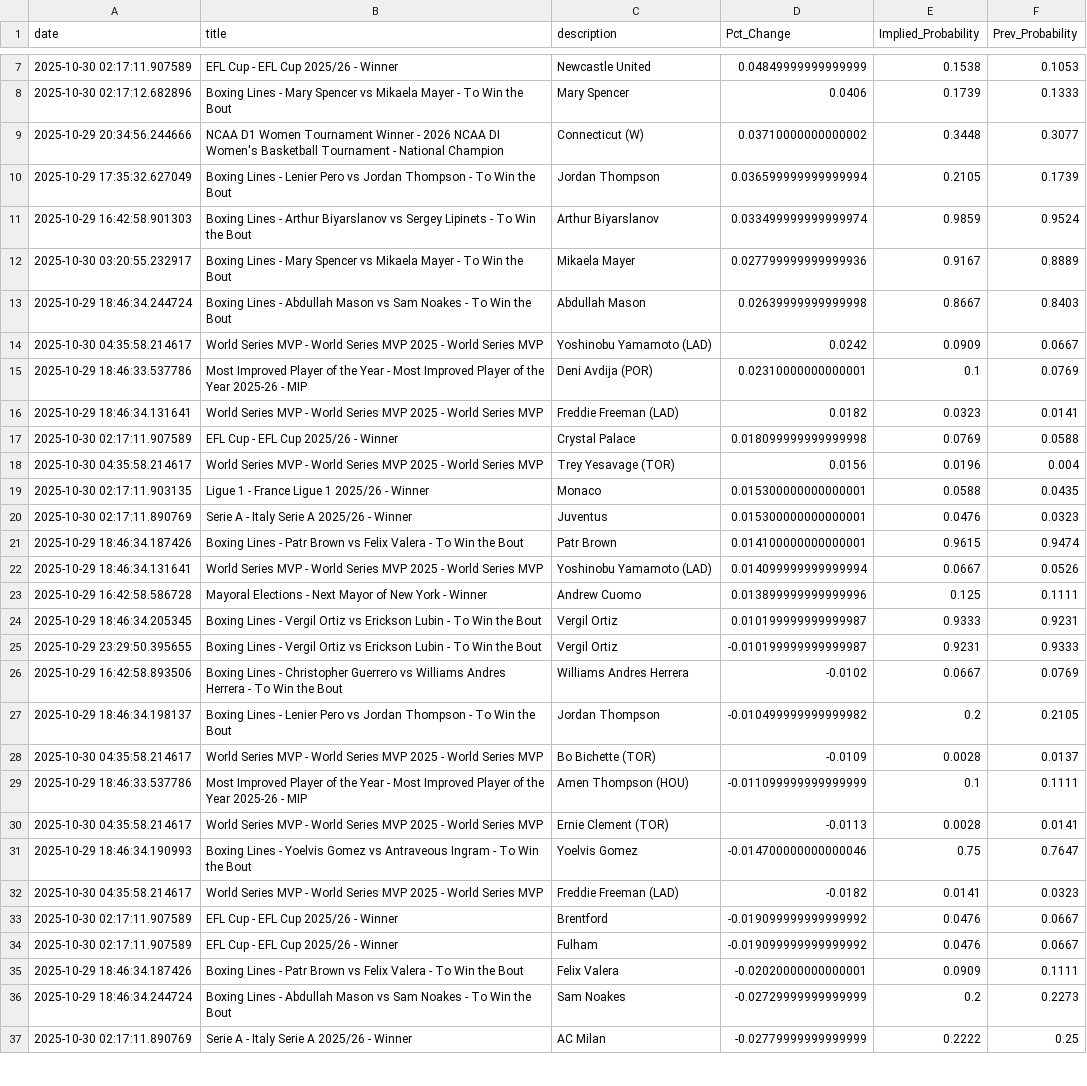
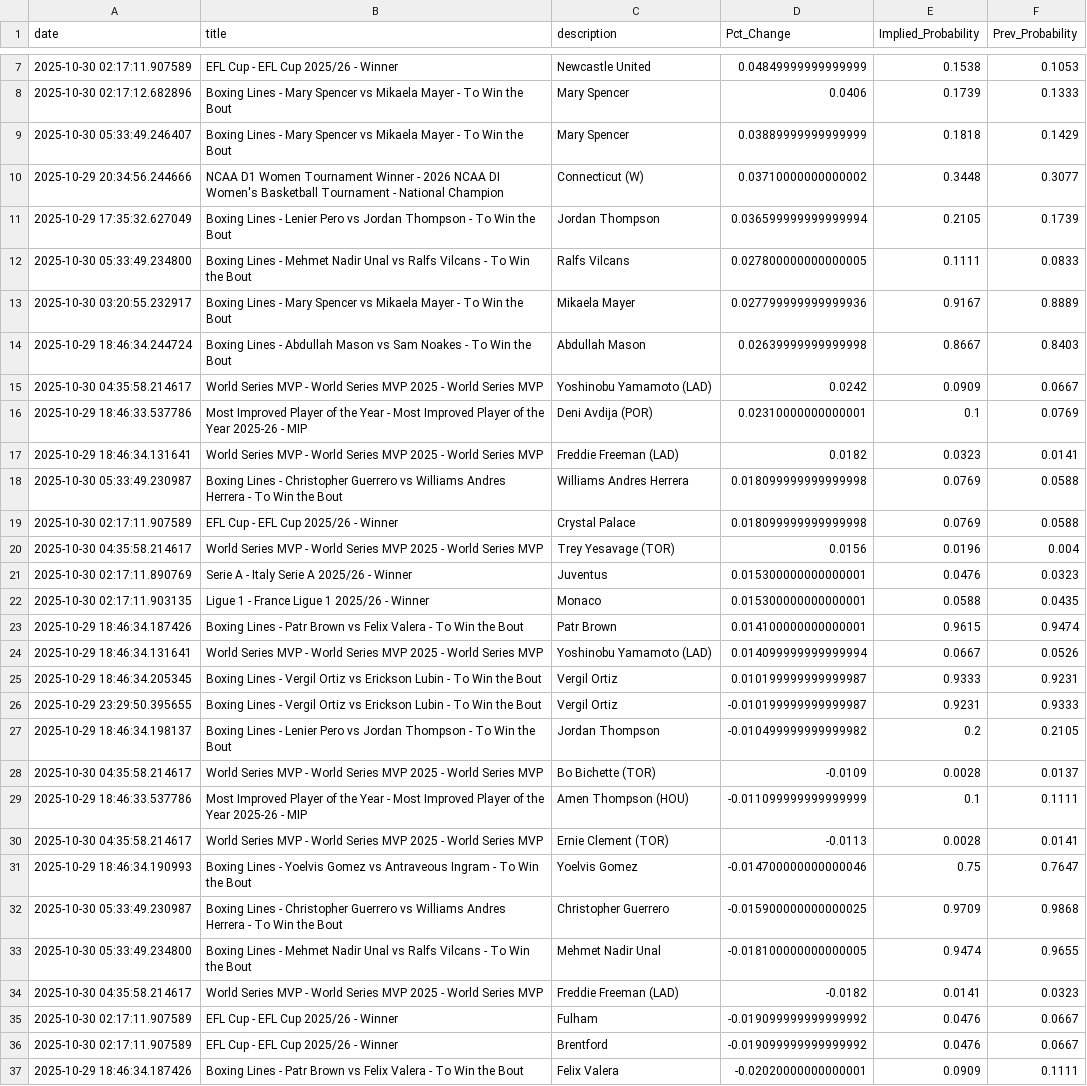
Before and after one commit to aaroncolesmith/bovada_data_1001, a CSV file: data/bovada_scatter.csv, drawn as a sheet; only a part is shown, gaps mark what is left out; the shorter side is filled out with more unchanged rows; the diff covers the shown part only.

Commit message:
Update data

```diff
--- a/data/bovada_scatter.csv
+++ b/data/bovada_scatter.csv
@@ -8,5 +8,6 @@ date,title,description,Pct_Change,Implied_Probability,Prev_Probability
 2025-10-30 02:17:12.682896,Boxing Lines - Mary Spencer vs Mikaela Mayer - To Win the Bout,Mary Spencer,0.0406,0.1739,0.1333
+2025-10-30 05:33:49.246407,Boxing Lines - Mary Spencer vs Mikaela Mayer - To Win the Bout,Mary Spencer,0.03889999999999999,0.1818,0.1429
 2025-10-29 20:34:56.244666,NCAA D1 Women Tournament Winner - 2026 NCAA DI Women's Basketball Tournament - National Champion,Connecticut (W),0.03710000000000002,0.3448,0.3077
 2025-10-29 17:35:32.627049,Boxing Lines - Lenier Pero vs Jordan Thompson - To Win the Bout,Jordan Thompson,0.036599999999999994,0.2105,0.1739
-2025-10-29 16:42:58.901303,Boxing Lines - Arthur Biyarslanov vs Sergey Lipinets - To Win the Bout,Arthur Biyarslanov,0.033499999999999974,0.9859,0.9524
+2025-10-30 05:33:49.234800,Boxing Lines - Mehmet Nadir Unal vs Ralfs Vilcans - To Win the Bout,Ralfs Vilcans,0.027800000000000005,0.1111,0.0833
 2025-10-30 03:20:55.232917,Boxing Lines - Mary Spencer vs Mikaela Mayer - To Win the Bout,Mikaela Mayer,0.027799999999999936,0.9167,0.8889
@@ -16,12 +17,11 @@ date,title,description,Pct_Change,Implied_Probability,Prev_Probability
 2025-10-29 18:46:34.131641,World Series MVP - World Series MVP 2025 - World Series MVP,Freddie Freeman (LAD),0.0182,0.0323,0.0141
+2025-10-30 05:33:49.230987,Boxing Lines - Christopher Guerrero vs Williams Andres Herrera - To Win the Bout,Williams Andres Herrera,0.018099999999999998,0.0769,0.0588
 2025-10-30 02:17:11.907589,EFL Cup - EFL Cup 2025/26 - Winner,Crystal Palace,0.018099999999999998,0.0769,0.0588
 2025-10-30 04:35:58.214617,World Series MVP - World Series MVP 2025 - World Series MVP,Trey Yesavage (TOR),0.0156,0.0196,0.004
+2025-10-30 02:17:11.890769,Serie A - Italy Serie A 2025/26 - Winner,Juventus,0.015300000000000001,0.0476,0.0323
 2025-10-30 02:17:11.903135,Ligue 1 - France Ligue 1 2025/26 - Winner,Monaco,0.015300000000000001,0.0588,0.0435
-2025-10-30 02:17:11.890769,Serie A - Italy Serie A 2025/26 - Winner,Juventus,0.015300000000000001,0.0476,0.0323
 2025-10-29 18:46:34.187426,Boxing Lines - Patr Brown vs Felix Valera - To Win the Bout,Patr Brown,0.014100000000000001,0.9615,0.9474
 2025-10-29 18:46:34.131641,World Series MVP - World Series MVP 2025 - World Series MVP,Yoshinobu Yamamoto (LAD),0.014099999999999994,0.0667,0.0526
-2025-10-29 16:42:58.586728,Mayoral Elections - Next Mayor of New York - Winner,Andrew Cuomo,0.013899999999999996,0.125,0.1111
 2025-10-29 18:46:34.205345,Boxing Lines - Vergil Ortiz vs Erickson Lubin - To Win the Bout,Vergil Ortiz,0.010199999999999987,0.9333,0.9231
 2025-10-29 23:29:50.395655,Boxing Lines - Vergil Ortiz vs Erickson Lubin - To Win the Bout,Vergil Ortiz,-0.010199999999999987,0.9231,0.9333
-2025-10-29 16:42:58.893506,Boxing Lines - Christopher Guerrero vs Williams Andres Herrera - To Win the Bout,Williams Andres Herrera,-0.0102,0.0667,0.0769
 2025-10-29 18:46:34.198137,Boxing Lines - Lenier Pero vs Jordan Thompson - To Win the Bout,Jordan Thompson,-0.010499999999999982,0.2,0.2105
@@ -31,5 +31,7 @@ date,title,description,Pct_Change,Implied_Probability,Prev_Probability
 2025-10-29 18:46:34.190993,Boxing Lines - Yoelvis Gomez vs Antraveous Ingram - To Win the Bout,Yoelvis Gomez,-0.014700000000000046,0.75,0.7647
+2025-10-30 05:33:49.230987,Boxing Lines - Christopher Guerrero vs Williams Andres Herrera - To Win the Bout,Christopher Guerrero,-0.015900000000000025,0.9709,0.9868
+2025-10-30 05:33:49.234800,Boxing Lines - Mehmet Nadir Unal vs Ralfs Vilcans - To Win the Bout,Mehmet Nadir Unal,-0.018100000000000005,0.9474,0.9655
 2025-10-30 04:35:58.214617,World Series MVP - World Series MVP 2025 - World Series MVP,Freddie Freeman (LAD),-0.0182,0.0141,0.0323
+2025-10-30 02:17:11.907589,EFL Cup - EFL Cup 2025/26 - Winner,Fulham,-0.019099999999999992,0.0476,0.0667
 2025-10-30 02:17:11.907589,EFL Cup - EFL Cup 2025/26 - Winner,Brentford,-0.019099999999999992,0.0476,0.0667
-2025-10-30 02:17:11.907589,EFL Cup - EFL Cup 2025/26 - Winner,Fulham,-0.019099999999999992,0.0476,0.0667
 2025-10-29 18:46:34.187426,Boxing Lines - Patr Brown vs Felix Valera - To Win the Bout,Felix Valera,-0.02020000000000001,0.0909,0.1111
```
Also changed, not shown: 1 added row and 1 removed row elsewhere in this file, 1 other file.
